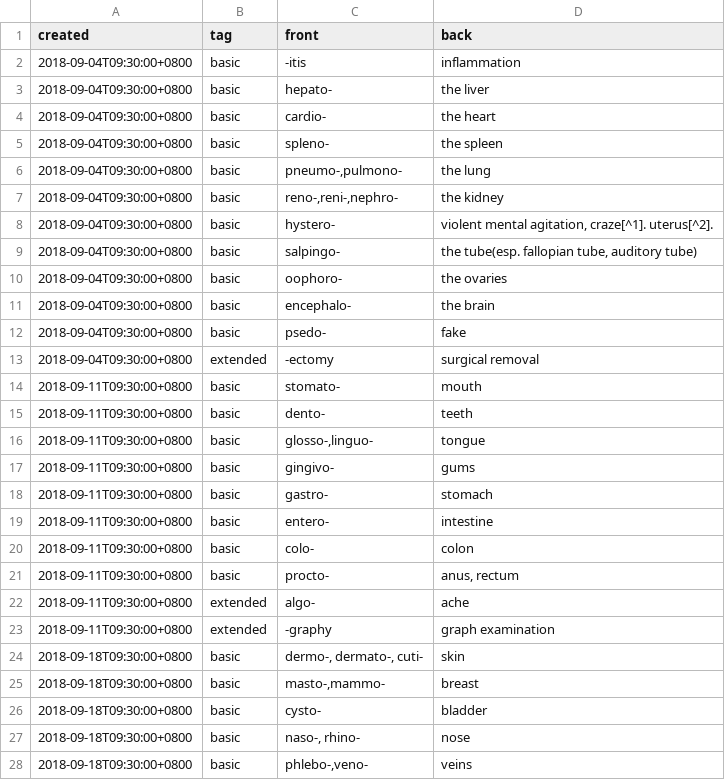
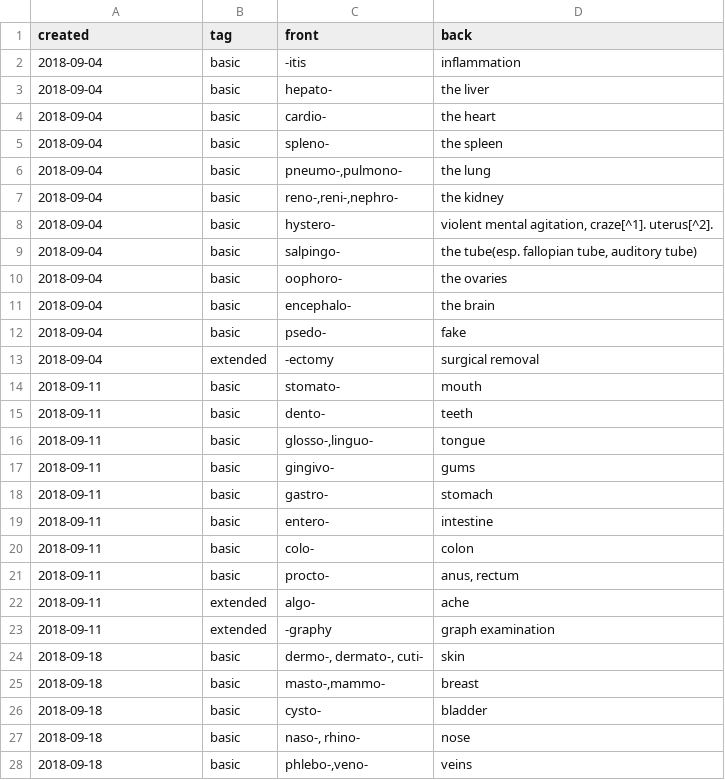
Before and after one commit to heyrict/clinical-medicine-notes, a CSV file: English/basic.csv, drawn as a sheet; only a part is shown; the diff covers the shown part only.

```diff
--- a/English/basic.csv
+++ b/English/basic.csv
@@ -1,28 +1,28 @@
 created,tag,front,back
-2018-09-04T09:30:00+0800,basic,-itis,inflammation
-2018-09-04T09:30:00+0800,basic,hepato-,the liver
-2018-09-04T09:30:00+0800,basic,cardio-,the heart
-2018-09-04T09:30:00+0800,basic,spleno-,the spleen
-2018-09-04T09:30:00+0800,basic,"pneumo-,pulmono-",the lung
-2018-09-04T09:30:00+0800,basic,"reno-,reni-,nephro-",the kidney
-2018-09-04T09:30:00+0800,basic,hystero-,"violent mental agitation, craze[^1]. uterus[^2]."
-2018-09-04T09:30:00+0800,basic,salpingo-,"the tube(esp. fallopian tube, auditory tube)"
-2018-09-04T09:30:00+0800,basic,oophoro-,the ovaries
-2018-09-04T09:30:00+0800,basic,encephalo-,the brain
-2018-09-04T09:30:00+0800,basic,psedo-,fake
-2018-09-04T09:30:00+0800,extended,-ectomy,surgical removal
-2018-09-11T09:30:00+0800,basic,stomato-,mouth
-2018-09-11T09:30:00+0800,basic,dento-,teeth
-2018-09-11T09:30:00+0800,basic,"glosso-,linguo-",tongue
-2018-09-11T09:30:00+0800,basic,gingivo-,gums
-2018-09-11T09:30:00+0800,basic,gastro-,stomach
-2018-09-11T09:30:00+0800,basic,entero-,intestine
-2018-09-11T09:30:00+0800,basic,colo-,colon
-2018-09-11T09:30:00+0800,basic,procto-,"anus, rectum"
-2018-09-11T09:30:00+0800,extended,algo-,ache
-2018-09-11T09:30:00+0800,extended,-graphy,graph examination
-2018-09-18T09:30:00+0800,basic,"dermo-, dermato-, cuti-",skin
-2018-09-18T09:30:00+0800,basic,"masto-,mammo-",breast
-2018-09-18T09:30:00+0800,basic,cysto-,bladder
-2018-09-18T09:30:00+0800,basic,"naso-, rhino-",nose
-2018-09-18T09:30:00+0800,basic,"phlebo-,veno-",veins
+2018-09-04,basic,-itis,inflammation
+2018-09-04,basic,hepato-,the liver
+2018-09-04,basic,cardio-,the heart
+2018-09-04,basic,spleno-,the spleen
+2018-09-04,basic,"pneumo-,pulmono-",the lung
+2018-09-04,basic,"reno-,reni-,nephro-",the kidney
+2018-09-04,basic,hystero-,"violent mental agitation, craze[^1]. uterus[^2]."
+2018-09-04,basic,salpingo-,"the tube(esp. fallopian tube, auditory tube)"
+2018-09-04,basic,oophoro-,the ovaries
+2018-09-04,basic,encephalo-,the brain
+2018-09-04,basic,psedo-,fake
+2018-09-04,extended,-ectomy,surgical removal
+2018-09-11,basic,stomato-,mouth
+2018-09-11,basic,dento-,teeth
+2018-09-11,basic,"glosso-,linguo-",tongue
+2018-09-11,basic,gingivo-,gums
+2018-09-11,basic,gastro-,stomach
+2018-09-11,basic,entero-,intestine
+2018-09-11,basic,colo-,colon
+2018-09-11,basic,procto-,"anus, rectum"
+2018-09-11,extended,algo-,ache
+2018-09-11,extended,-graphy,graph examination
+2018-09-18,basic,"dermo-, dermato-, cuti-",skin
+2018-09-18,basic,"masto-,mammo-",breast
+2018-09-18,basic,cysto-,bladder
+2018-09-18,basic,"naso-, rhino-",nose
+2018-09-18,basic,"phlebo-,veno-",veins
```
Also changed, not shown: 14 added rows and 105 edited cells elsewhere in this file, 6 other files.
